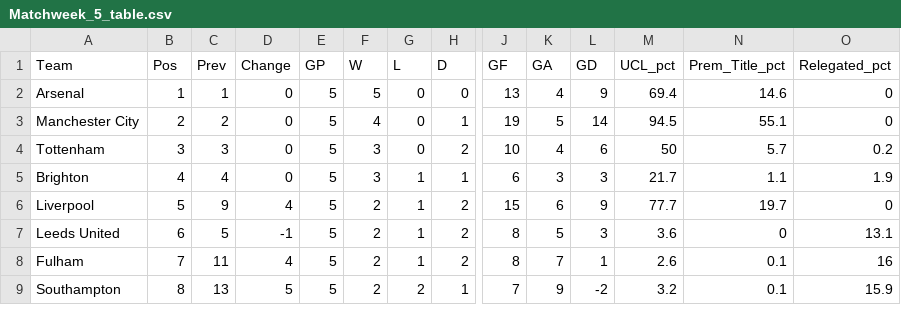
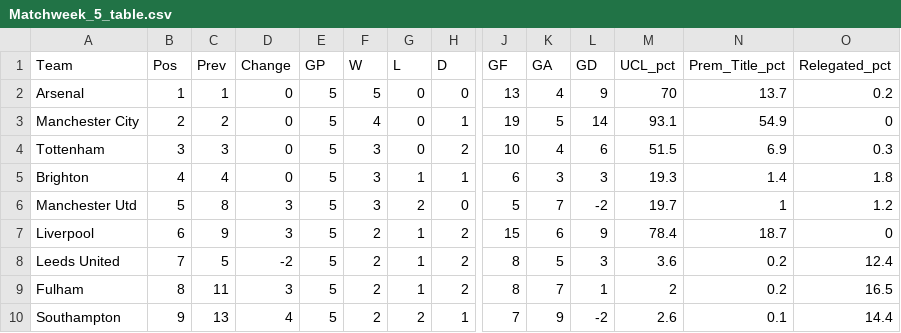
Before and after one commit to weaversd/EPL_2022_2023, a CSV file: current_table_output/Matchweek_5_table.csv, drawn as a sheet; only a part is shown, gaps mark what is left out; addresses are those after the commit; rows hold the shown columns only; the diff covers the shown part only; the diff names each change by its address in the sheet, - before the commit and + after, or states it on an @@ line.

```diff
--- a/current_table_output/Matchweek_5_table.csv
+++ b/current_table_output/Matchweek_5_table.csv
-M2 (UCL_pct): 69.4
+M2 (UCL_pct): 70
-N2 (Prem_Title_pct): 14.6
+N2 (Prem_Title_pct): 13.7
-O2 (Relegated_pct): 0
+O2 (Relegated_pct): 0.2
-M3 (UCL_pct): 94.5
+M3 (UCL_pct): 93.1
-N3 (Prem_Title_pct): 55.1
+N3 (Prem_Title_pct): 54.9
-M4 (UCL_pct): 50
+M4 (UCL_pct): 51.5
-N4 (Prem_Title_pct): 5.7
+N4 (Prem_Title_pct): 6.9
-O4 (Relegated_pct): 0.2
+O4 (Relegated_pct): 0.3
-M5 (UCL_pct): 21.7
+M5 (UCL_pct): 19.3
-N5 (Prem_Title_pct): 1.1
+N5 (Prem_Title_pct): 1.4
-O5 (Relegated_pct): 1.9
+O5 (Relegated_pct): 1.8
+row 6: Manchester Utd | 5 | 8 | 3 | 5 | 3 | 2 | 0 | 5 | 7 | -2 | 19.7 | 1 | 1.2
-B7 (Pos): 5
+B7 (Pos): 6
-D7 (Change): 4
+D7 (Change): 3
-M7 (UCL_pct): 77.7
+M7 (UCL_pct): 78.4
-N7 (Prem_Title_pct): 19.7
+N7 (Prem_Title_pct): 18.7
-B8 (Pos): 6
+B8 (Pos): 7
-D8 (Change): -1
+D8 (Change): -2
-N8 (Prem_Title_pct): 0
+N8 (Prem_Title_pct): 0.2
-O8 (Relegated_pct): 13.1
+O8 (Relegated_pct): 12.4
-B9 (Pos): 7
+B9 (Pos): 8
-D9 (Change): 4
+D9 (Change): 3
-M9 (UCL_pct): 2.6
+M9 (UCL_pct): 2
-N9 (Prem_Title_pct): 0.1
+N9 (Prem_Title_pct): 0.2
-O9 (Relegated_pct): 16
+O9 (Relegated_pct): 16.5
-B10 (Pos): 8
+B10 (Pos): 9
-D10 (Change): 5
+D10 (Change): 4
-M10 (UCL_pct): 3.2
+M10 (UCL_pct): 2.6
-O10 (Relegated_pct): 15.9
+O10 (Relegated_pct): 14.4
```
Also changed, not shown: 1 removed row and 35 edited cells elsewhere in this file, SPI_tables/Matchweek_5_SPI.csv, 35 other files.
